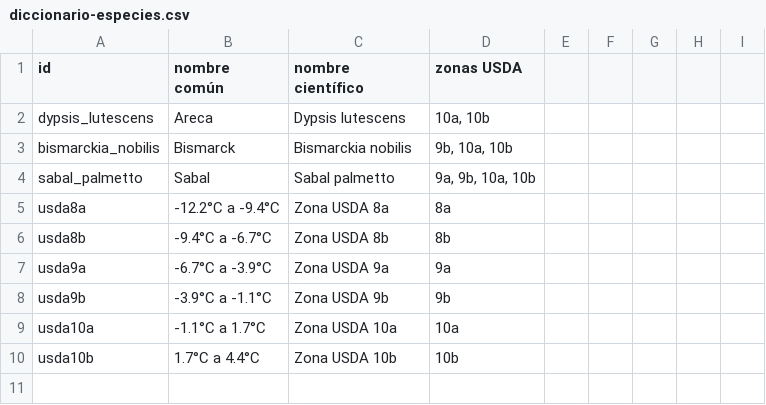
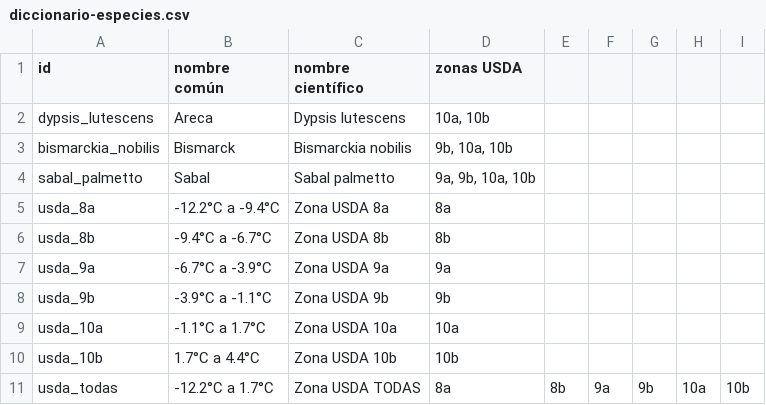
Before and after one commit to PabloVillordo/granpalmera, a CSV file: usda/diccionario-especies.csv, drawn as a sheet.

Commit message:
v14 add buscado de zonas usda

```diff
--- a/usda/diccionario-especies.csv
+++ b/usda/diccionario-especies.csv
@@ -4,7 +4,8 @@ bismarckia_nobilis,Bismarck,Bismarckia nobilis,"9b, 10a, 10b"
 sabal_palmetto,Sabal,Sabal palmetto,"9a, 9b, 10a, 10b"
-usda8a,-12.2°C a -9.4°C,Zona USDA 8a,8a
-usda8b,-9.4°C a -6.7°C,Zona USDA 8b,8b
-usda9a,-6.7°C a -3.9°C,Zona USDA 9a,9a
-usda9b,-3.9°C a -1.1°C,Zona USDA 9b,9b
-usda10a,-1.1°C a 1.7°C,Zona USDA 10a,10a
-usda10b,1.7°C a 4.4°C,Zona USDA 10b,10b
+usda_8a,-12.2°C a -9.4°C,Zona USDA 8a,8a
+usda_8b,-9.4°C a -6.7°C,Zona USDA 8b,8b
+usda_9a,-6.7°C a -3.9°C,Zona USDA 9a,9a
+usda_9b,-3.9°C a -1.1°C,Zona USDA 9b,9b
+usda_10a,-1.1°C a 1.7°C,Zona USDA 10a,10a
+usda_10b,1.7°C a 4.4°C,Zona USDA 10b,10b
+usda_todas,-12.2°C a 1.7°C,Zona USDA TODAS,8a,8b,9a,9b,10a,10b
```
